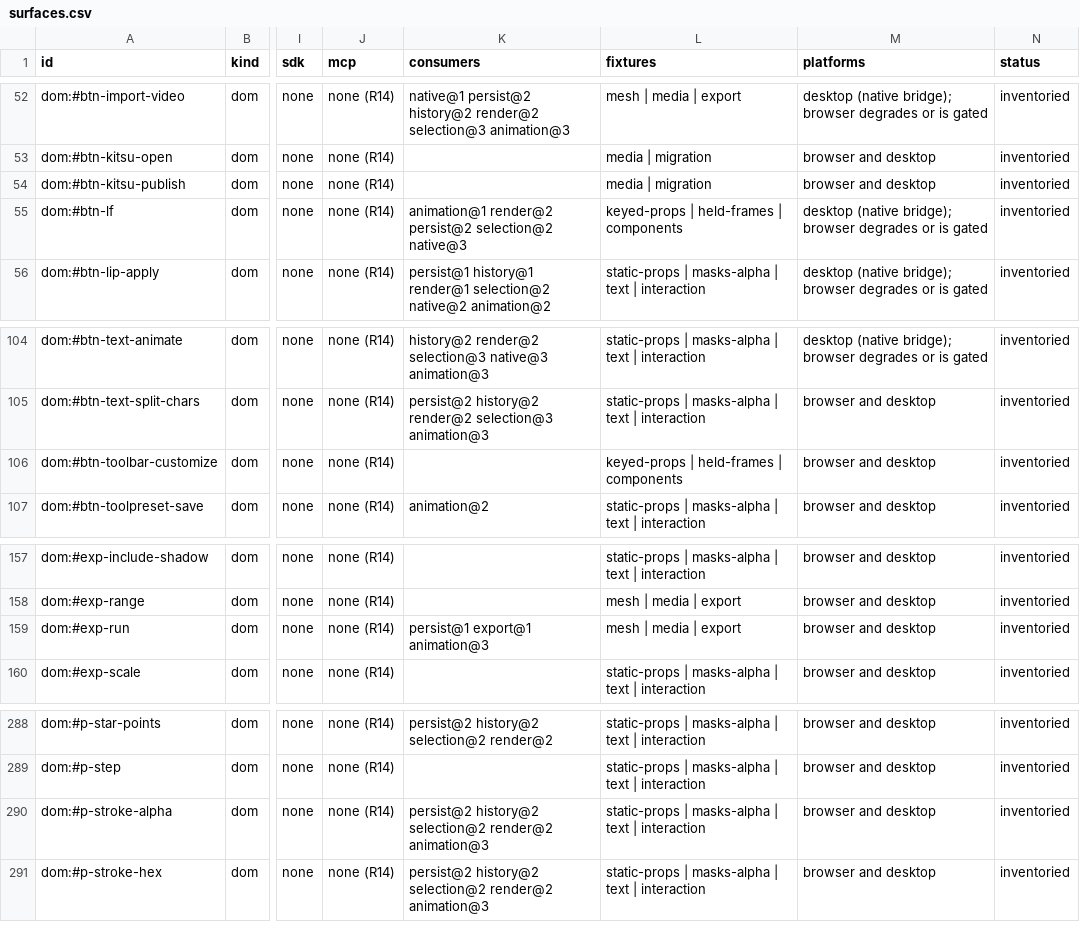
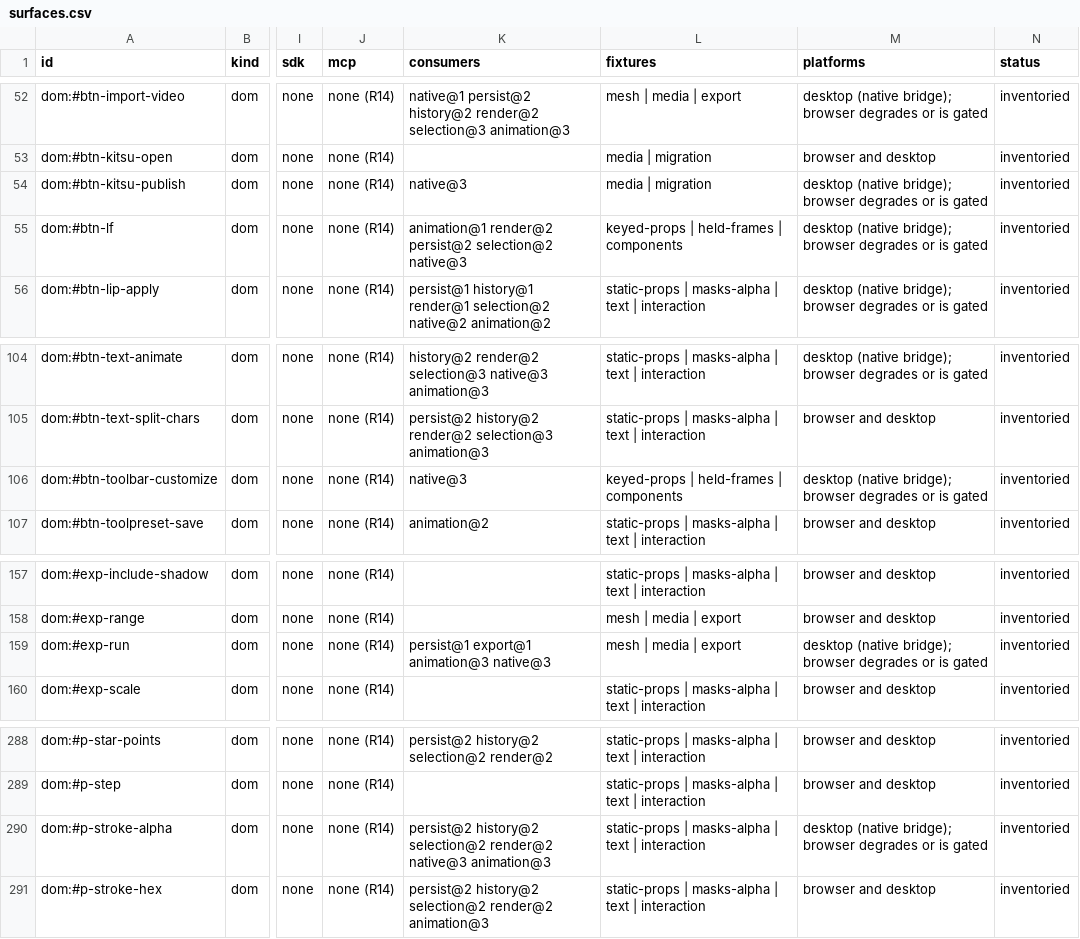
Before and after one commit to mysteropodes/nemo, a CSV file: engineering/inventory/surfaces.csv, drawn as a sheet; only a part is shown, gaps mark what is left out; the diff names each change by its address in the sheet, - before the commit and + after, or states it on an @@ line.

Commit message:
N20H admit native document replacement with fresh presentation

```diff
--- a/engineering/inventory/surfaces.csv
+++ b/engineering/inventory/surfaces.csv
-K54 (consumers): (empty)
+K54 (consumers): native@3
-M54 (platforms): browser and desktop
+M54 (platforms): desktop (native bridge); browser degrades or is gated
-K106 (consumers): (empty)
+K106 (consumers): native@3
-M106 (platforms): browser and desktop
+M106 (platforms): desktop (native bridge); browser degrades or is gated
-K159 (consumers): persist@1 export@1 animation@3
+K159 (consumers): persist@1 export@1 animation@3 native@3
-M159 (platforms): browser and desktop
+M159 (platforms): desktop (native bridge); browser degrades or is gated
-K290 (consumers): …selection@2 render@2 animation@3
+K290 (consumers): …selection@2 render@2 native@3 animation@3
-M290 (platforms): browser and desktop
+M290 (platforms): desktop (native bridge); browser degrades or is gated
```
Also changed, not shown: 17 other files.
